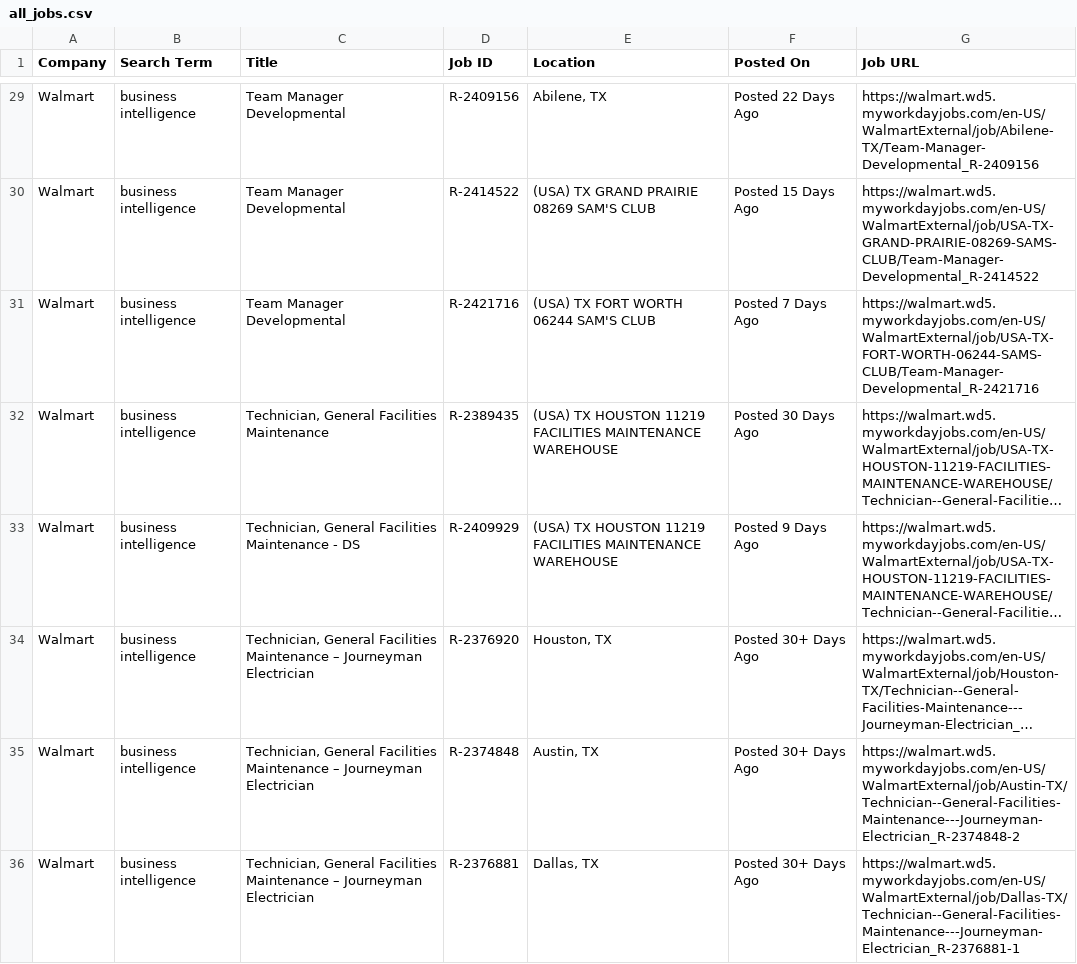
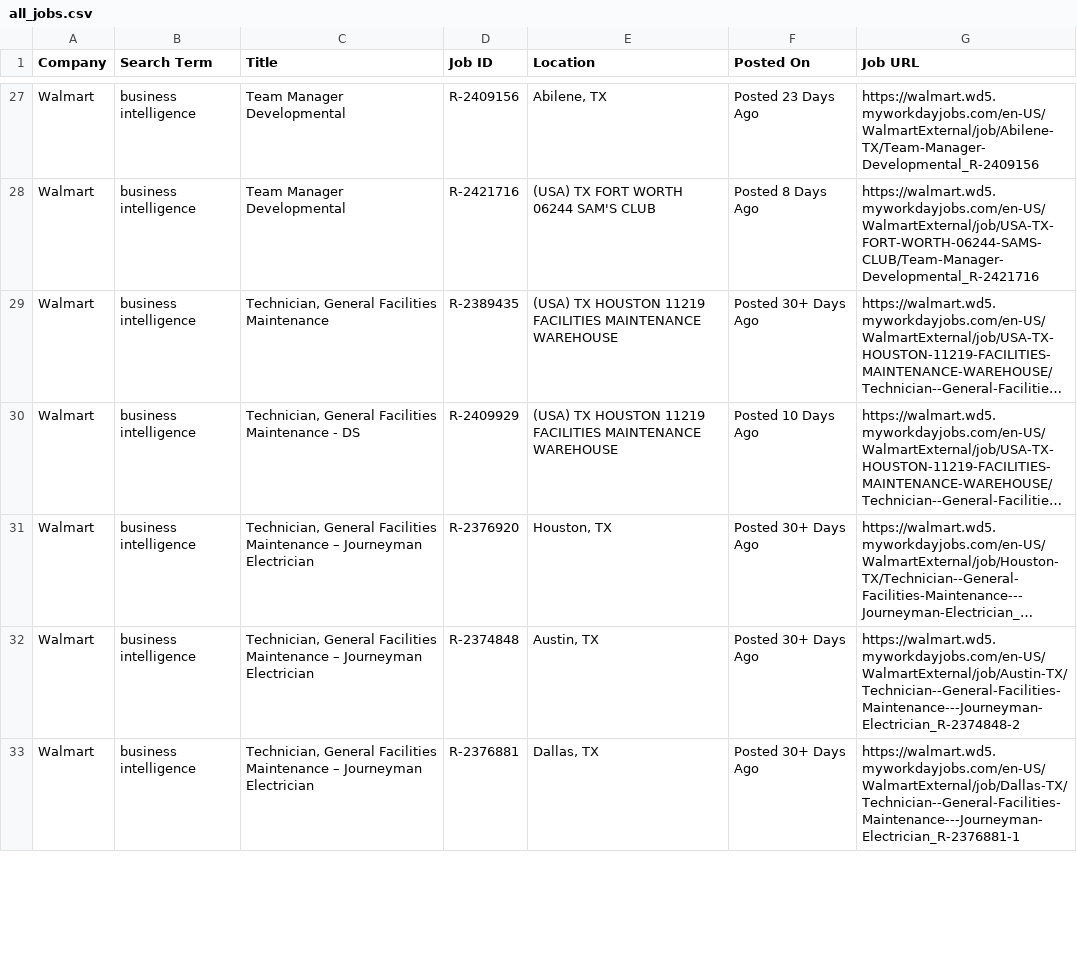
Before and after one commit to melbydick/BUSA521-Capstone, a CSV file: all_jobs.csv, drawn as a sheet; only a part is shown, gaps mark what is left out; long unchanged cells end in …; removed rows and columns are numbered as before the commit, all else as after; the diff covers the shown part only; the diff names each change by its address in the sheet, - before the commit and + after, or states it on an @@ line.

```diff
--- a/all_jobs.csv
+++ b/all_jobs.csv
-F27 (Posted On): Posted 22 Days Ago
+F27 (Posted On): Posted 23 Days Ago
-row 30: Walmart | business intelligence | Team Manager Developmental | R-2414522 | (USA) TX GRAND PRAIRIE 08269 SAM'S CLUB | Posted 15 Days Ago | https://walmart.wd5.myworkdayjobs.com/en-US/WalmartExternal/job/USA-TX-GRAND-PRAIRIE-08269-SAMS-CLUB/Team-Manager-Developmental_R-2414522
-F28 (Posted On): Posted 7 Days Ago
+F28 (Posted On): Posted 8 Days Ago
-F29 (Posted On): Posted 30 Days Ago
+F29 (Posted On): Posted 30+ Days Ago
-F30 (Posted On): Posted 9 Days Ago
+F30 (Posted On): Posted 10 Days Ago
```
Also changed, not shown: 4 added rows, 9 removed rows and 99 edited cells elsewhere in this file.
